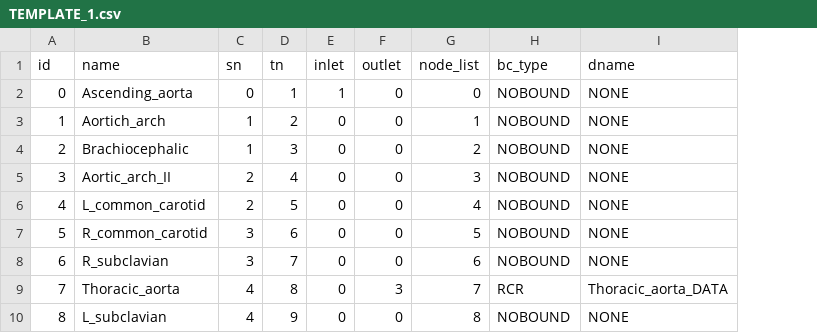
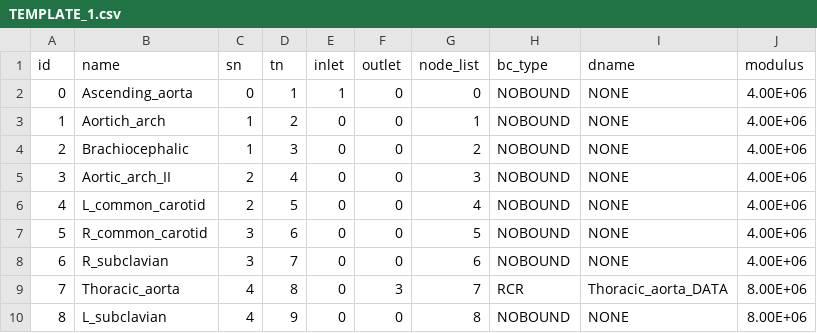
Before and after one commit to Wojtyjot/PCSS_SIMULATION_MODEL, a CSV file: Templates/TEMPLATE_1.csv, drawn as a sheet; only a part is shown; the diff names each change by its address in the sheet, - before the commit and + after, or states it on an @@ line.

```diff
--- a/Templates/TEMPLATE_1.csv
+++ b/Templates/TEMPLATE_1.csv
+column J (modulus), rows 2-10: 4.00E+06 | 4.00E+06 | 4.00E+06 | 4.00E+06 | 4.00E+06 | 4.00E+06 | 4.00E+06 | 8.00E+06 | 8.00E+06
```
Also changed, not shown: 9 other files.
